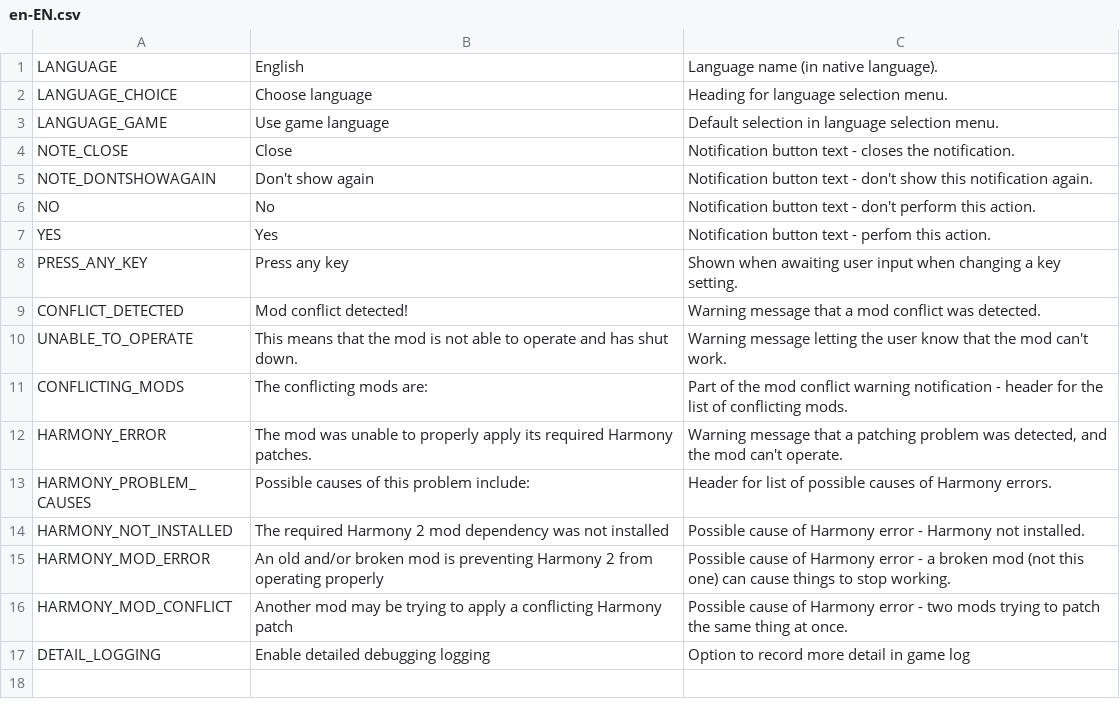
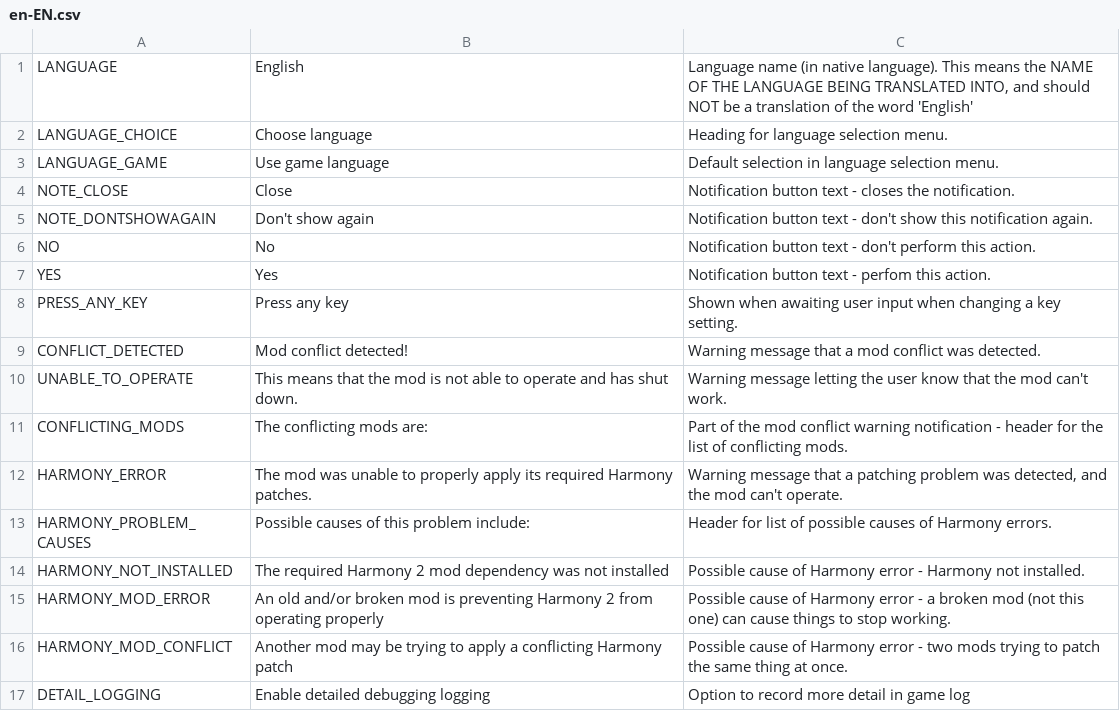
Before and after one commit to algernon-A/AlgernonCommons, a CSV file: Translations/en-EN.csv, drawn as a sheet.

Commit message:
Add extra context for langague name.

```diff
--- a/Translations/en-EN.csv
+++ b/Translations/en-EN.csv
@@ -1,2 +1,2 @@
-"LANGUAGE","English","Language name (in native language)."
+"LANGUAGE","English","Language name (in native language).  This means the NAME OF THE LANGUAGE BEING TRANSLATED INTO, and should NOT be a translation of the word 'English'"
 "LANGUAGE_CHOICE","Choose language","Heading for language selection menu."
```
